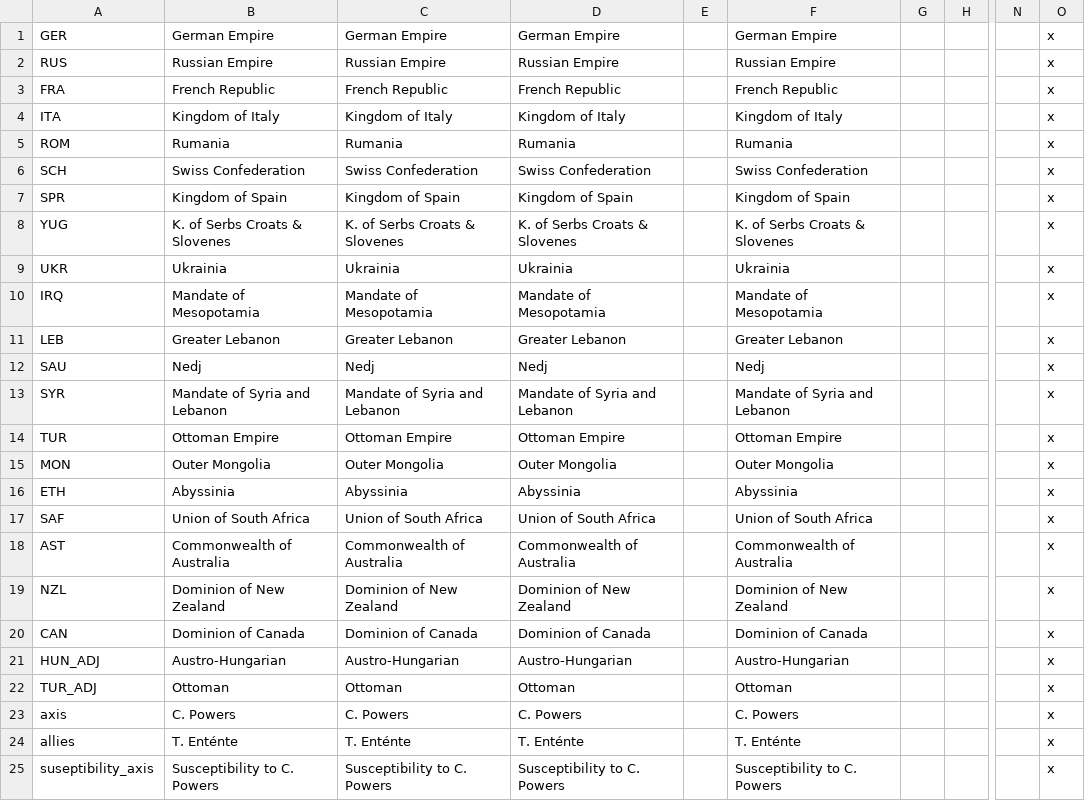
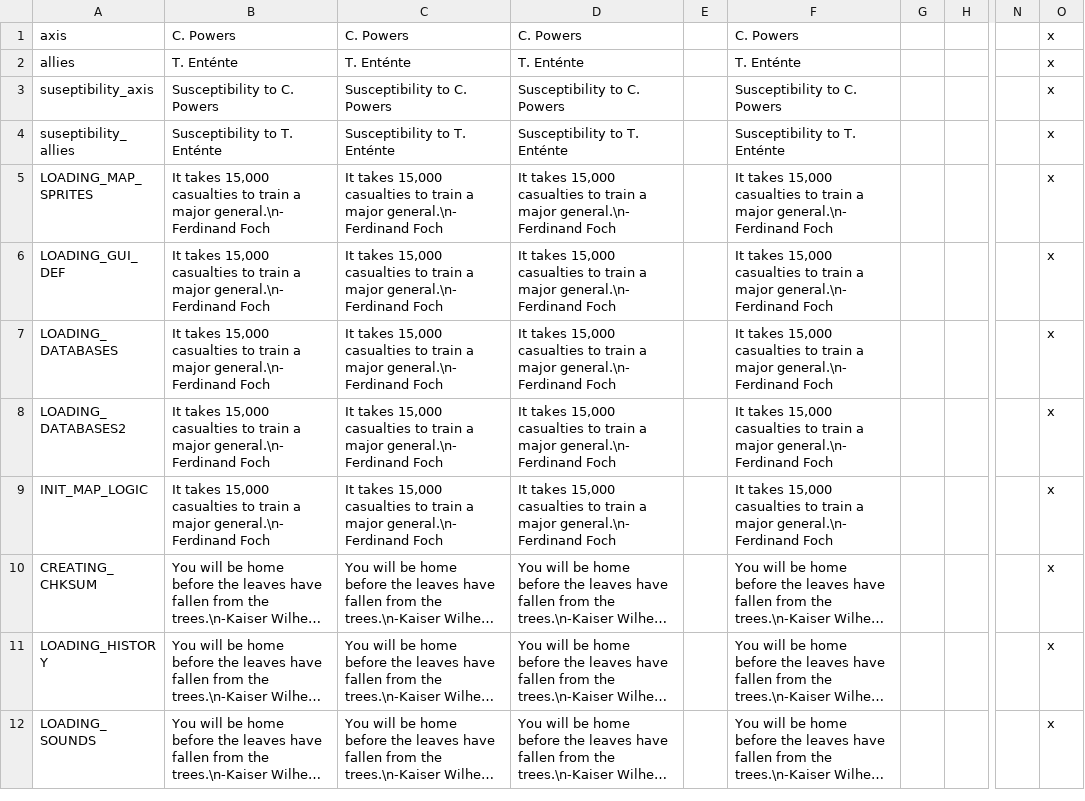
Before and after one commit to dthird3/ww1tfh, a CSV file: localisation/WW1Overrides.csv, drawn as a sheet; only a part is shown, gaps mark what is left out; the shorter side is filled out with more unchanged rows; long unchanged cells end in …; rows hold the shown columns only; the diff names each change by its address in the sheet, - before the commit and + after, or states it on an @@ line.

```diff
--- a/localisation/WW1Overrides.csv
+++ b/localisation/WW1Overrides.csv
-row 1: GER | German Empire | German Empire | German Empire |  | German Empire |  |  |  | x
-row 2: RUS | Russian Empire | Russian Empire | Russian Empire |  | Russian Empire |  |  |  | x
-row 3: FRA | French Republic | French Republic | French Republic |  | French Republic |  |  |  | x
-row 4: ITA | Kingdom of Italy | Kingdom of Italy | Kingdom of Italy |  | Kingdom of Italy |  |  |  | x
-row 5: ROM | Rumania | Rumania | Rumania |  | Rumania |  |  |  | x
-row 6: SCH | Swiss Confederation | Swiss Confederation | Swiss Confederation |  | Swiss Confederation |  |  |  | x
-row 7: SPR | Kingdom of Spain | Kingdom of Spain | Kingdom of Spain |  | Kingdom of Spain |  |  |  | x
-row 8: YUG | K. of Serbs Croats & Slovenes | K. of Serbs Croats & Slovenes | K. of Serbs Croats & Slovenes |  | K. of Serbs Croats & Slovenes |  |  |  | x
-row 9: UKR | Ukrainia | Ukrainia | Ukrainia |  | Ukrainia |  |  |  | x
-row 10: IRQ | Mandate of Mesopotamia | Mandate of Mesopotamia | Mandate of Mesopotamia |  | Mandate of Mesopotamia |  |  |  | x
-row 11: LEB | Greater Lebanon | Greater Lebanon | Greater Lebanon |  | Greater Lebanon |  |  |  | x
-row 12: SAU | Nedj | Nedj | Nedj |  | Nedj |  |  |  | x
-row 13: SYR | Mandate of Syria and Lebanon | Mandate of Syria and Lebanon | Mandate of Syria and Lebanon |  | Mandate of Syria and Lebanon |  |  |  | x
-row 14: TUR | Ottoman Empire | Ottoman Empire | Ottoman Empire |  | Ottoman Empire |  |  |  | x
-row 15: MON | Outer Mongolia | Outer Mongolia | Outer Mongolia |  | Outer Mongolia |  |  |  | x
-row 16: ETH | Abyssinia | Abyssinia | Abyssinia |  | Abyssinia |  |  |  | x
-row 17: SAF | Union of South Africa | Union of South Africa | Union of South Africa |  | Union of South Africa |  |  |  | x
-row 18: AST | Commonwealth of Australia | Commonwealth of Australia | Commonwealth of Australia |  | Commonwealth of Australia |  |  |  | x
-row 19: NZL | Dominion of New Zealand | Dominion of New Zealand | Dominion of New Zealand |  | Dominion of New Zealand |  |  |  | x
-row 20: CAN | Dominion of Canada | Dominion of Canada | Dominion of Canada |  | Dominion of Canada |  |  |  | x
-row 21: HUN_ADJ | Austro-Hungarian | Austro-Hungarian | Austro-Hungarian |  | Austro-Hungarian |  |  |  | x
-row 22: TUR_ADJ | Ottoman | Ottoman | Ottoman |  | Ottoman |  |  |  | x
```
Also changed, not shown: localisation/WW1countries.csv, 22 other files.
